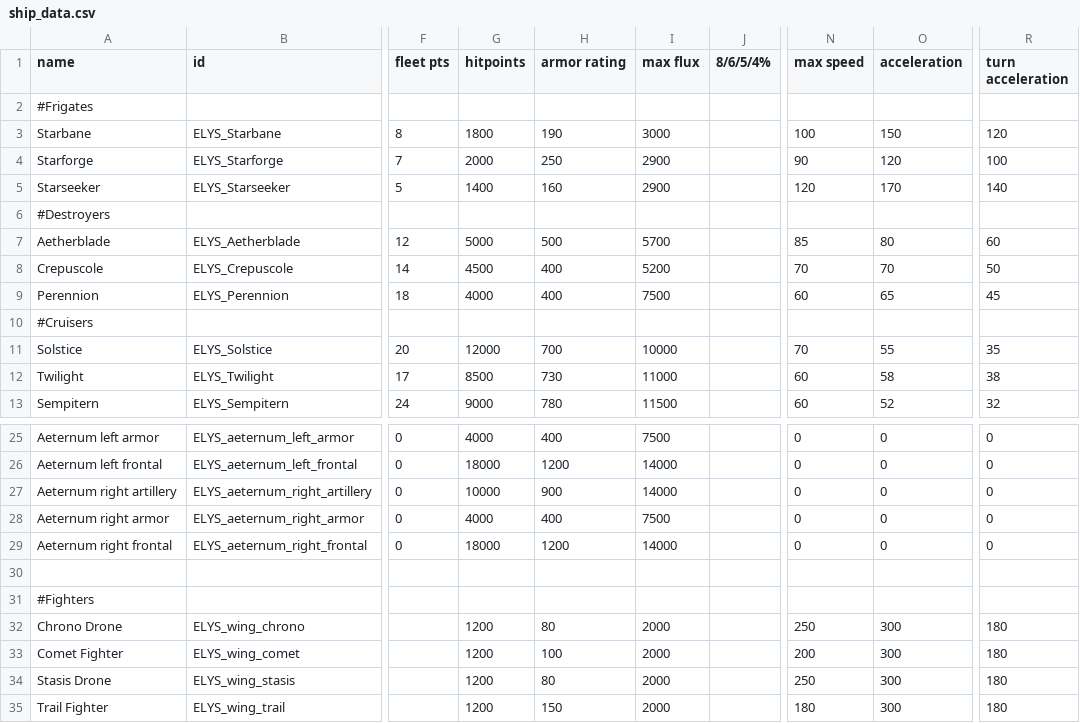
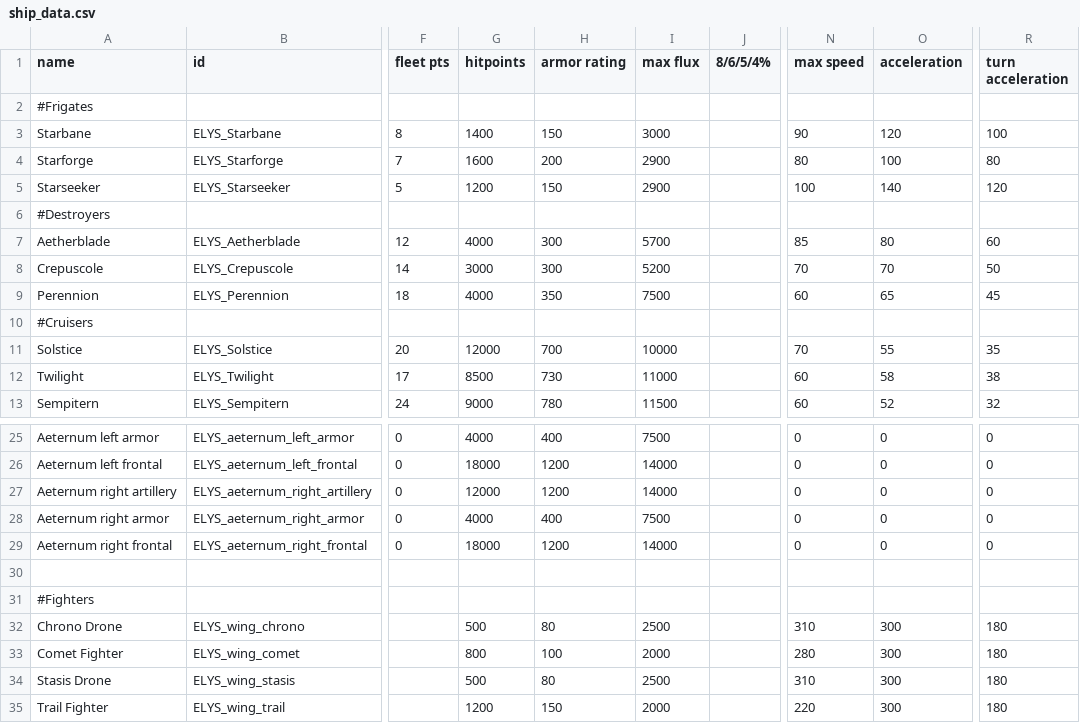
Before and after one commit to Darudado/Elysium, a CSV file: data/hulls/ship_data.csv, drawn as a sheet; only a part is shown, gaps mark what is left out; the diff covers the shown part only; the diff names each change by its address in the sheet, - before the commit and + after, or states it on an @@ line.

Commit message:
0.4.0 General nerf of very ship armor and hull. Fixed some text changed elite crew to increase peak time CR rather than energy damage. Lowered the speed numbers of the temporal acceleration. Lowered hull of fighters, made them faster.

```diff
--- a/data/hulls/ship_data.csv
+++ b/data/hulls/ship_data.csv
-G3 (hitpoints): 1800
+G3 (hitpoints): 1400
-H3 (armor rating): 190
+H3 (armor rating): 150
-N3 (max speed): 100
+N3 (max speed): 90
-O3 (acceleration): 150
+O3 (acceleration): 120
-R3 (turn acceleration): 120
+R3 (turn acceleration): 100
-G4 (hitpoints): 2000
+G4 (hitpoints): 1600
-H4 (armor rating): 250
+H4 (armor rating): 200
-N4 (max speed): 90
+N4 (max speed): 80
-O4 (acceleration): 120
+O4 (acceleration): 100
-R4 (turn acceleration): 100
+R4 (turn acceleration): 80
-G5 (hitpoints): 1400
+G5 (hitpoints): 1200
-H5 (armor rating): 160
+H5 (armor rating): 150
-N5 (max speed): 120
+N5 (max speed): 100
-O5 (acceleration): 170
+O5 (acceleration): 140
-R5 (turn acceleration): 140
+R5 (turn acceleration): 120
-G7 (hitpoints): 5000
+G7 (hitpoints): 4000
-H7 (armor rating): 500
+H7 (armor rating): 300
-G8 (hitpoints): 4500
+G8 (hitpoints): 3000
-H8 (armor rating): 400
+H8 (armor rating): 300
-H9 (armor rating): 400
+H9 (armor rating): 350
-G27 (hitpoints): 10000
+G27 (hitpoints): 12000
-H27 (armor rating): 900
+H27 (armor rating): 1200
-G32 (hitpoints): 1200
+G32 (hitpoints): 500
-I32 (max flux): 2000
+I32 (max flux): 2500
-N32 (max speed): 250
+N32 (max speed): 310
-G33 (hitpoints): 1200
+G33 (hitpoints): 800
-N33 (max speed): 200
+N33 (max speed): 280
-G34 (hitpoints): 1200
+G34 (hitpoints): 500
-I34 (max flux): 2000
+I34 (max flux): 2500
-N34 (max speed): 250
+N34 (max speed): 310
-N35 (max speed): 180
+N35 (max speed): 220
```
Also changed, not shown: 37 edited cells elsewhere in this file, data/hullmods/hull_mods.csv, data/strings/descriptions.csv, 13 other files.
